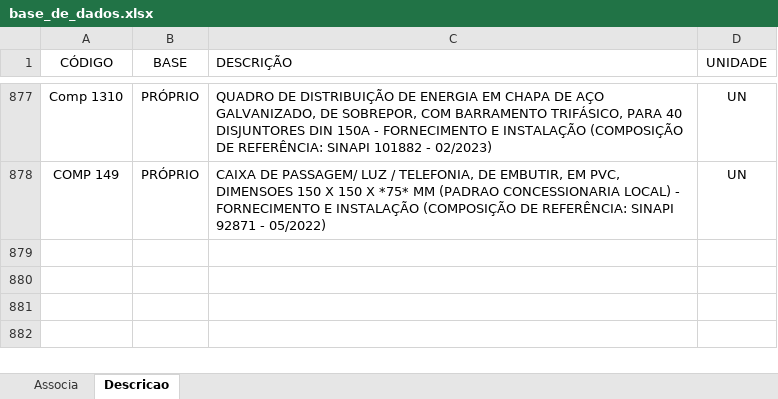
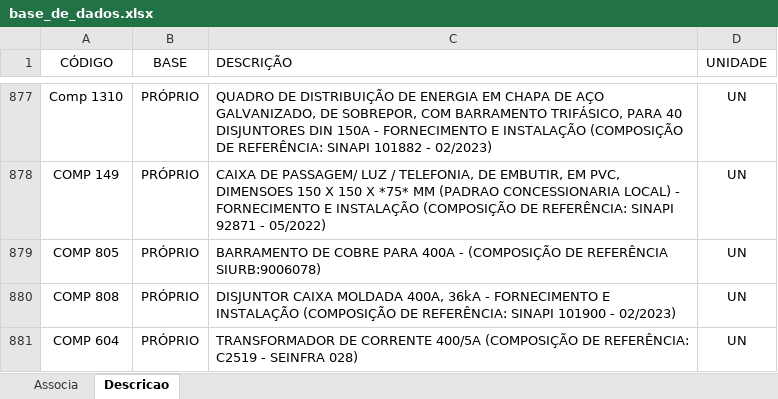
Before and after one commit to rodioegiufao/farmacia_janio, an Excel workbook: 3D/base_de_dados.xlsx, sheet Descricao, drawn as a sheet; only a part is shown, gaps mark what is left out; values as stored, in another font and other column widths than the file's, no borders; the diff names each change by its address in the sheet, - before the commit and + after, or states it on an @@ line.

Commit message:
Add files via upload

```diff
--- a/3D/base_de_dados.xlsx (sheet Descricao)
+++ b/3D/base_de_dados.xlsx (sheet Descricao)
+row 879: COMP 805 | PRÓPRIO | BARRAMENTO DE COBRE PARA 400A - (COMPOSIÇÃO DE REFERÊNCIA SIURB:9006078) | UN
+row 880: COMP 808 | PRÓPRIO | DISJUNTOR CAIXA MOLDADA 400A, 36kA - FORNECIMENTO E INSTALAÇÃO (COMPOSIÇÃO DE REFERÊNCIA: SINAPI 101900 - 02/2023) | UN
+row 881: COMP 604 | PRÓPRIO | TRANSFORMADOR DE CORRENTE 400/5A (COMPOSIÇÃO DE REFERÊNCIA: C2519 - SEINFRA 028) | UN
```
Also changed, not shown: sheet Associa.
